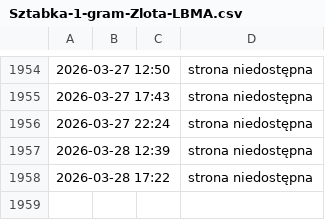
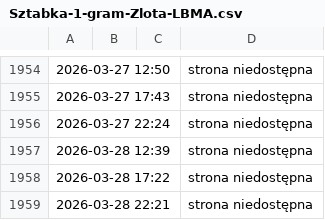
Before and after one commit to ciepielajan/scraping, a CSV file: Sztabka-1-gram-Zlota-LBMA.csv, drawn as a sheet; only a part is shown, gaps mark what is left out; the diff names each change by its address in the sheet, - before the commit and + after, or states it on an @@ line.

```diff
--- a/Sztabka-1-gram-Zlota-LBMA.csv
+++ b/Sztabka-1-gram-Zlota-LBMA.csv
+row 1959: 2026-03-28 22:21 |  |  | strona niedostępna
```
Also changed, not shown: Australijski-Kangur-1-10-uncji-Zlota-2024.csv, Sztabka-1-uncja-Zlota-LBMA.csv, 3 other files.
